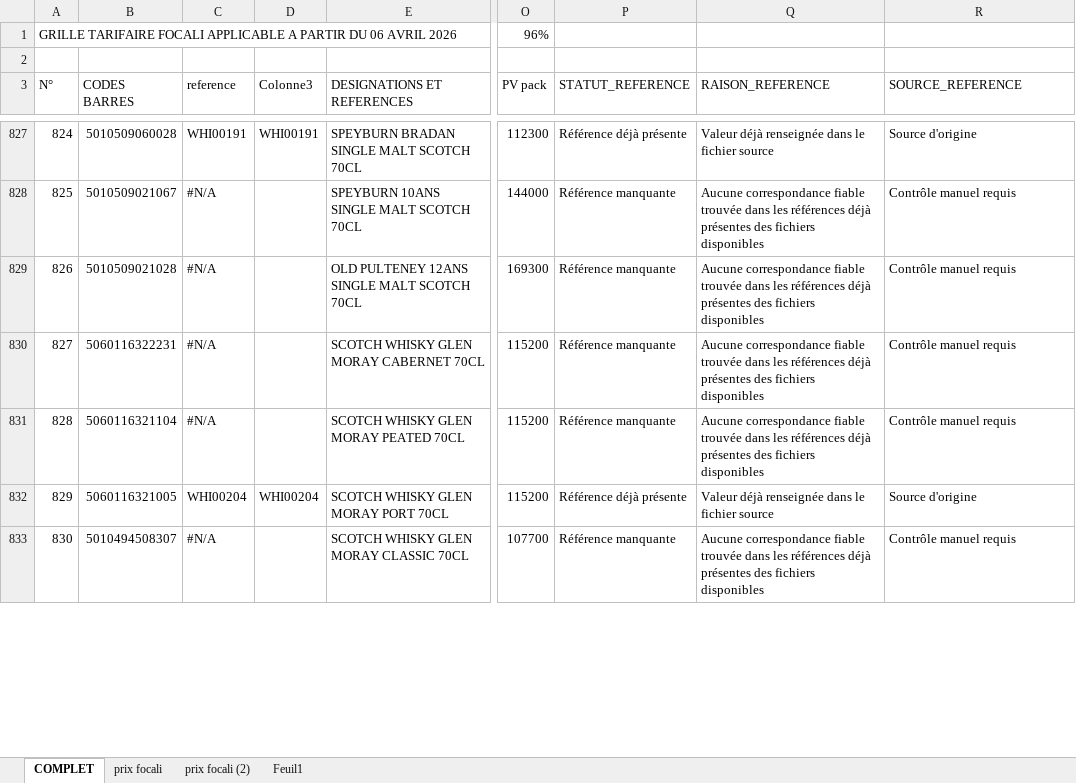
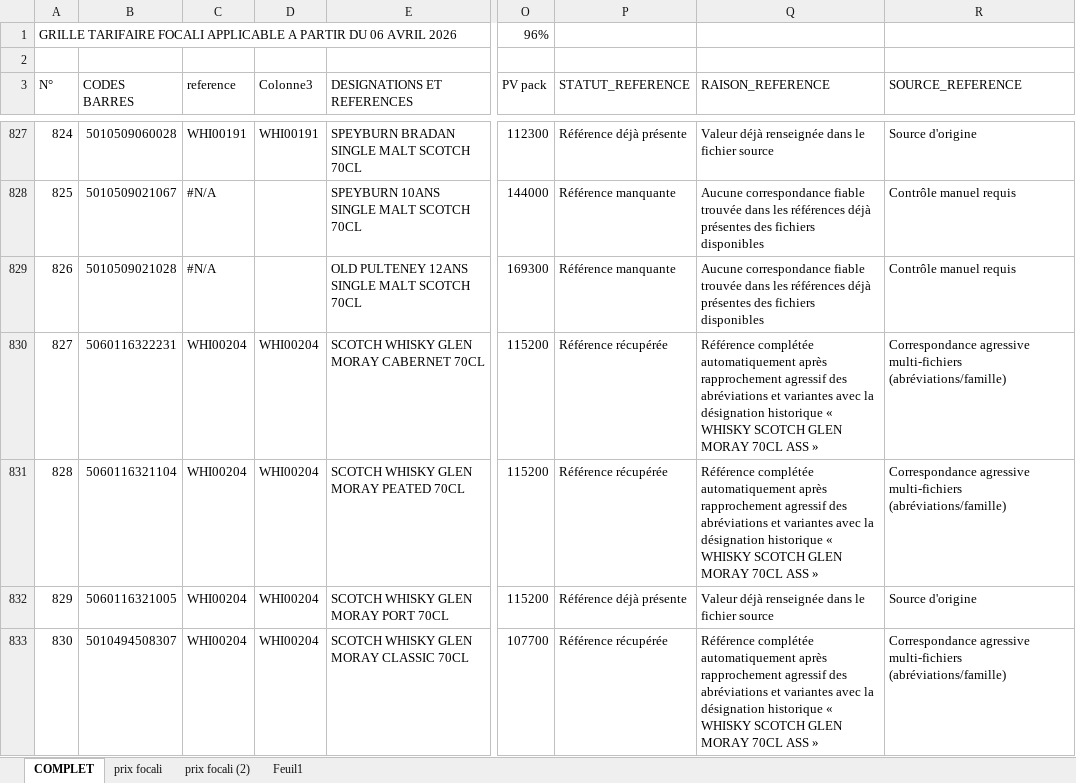
Before and after one commit to dani679091817/code, an Excel workbook: nouvelleliste_complete_modifiee.xlsx, sheet COMPLET, drawn as a sheet; only a part is shown, gaps mark what is left out; values as stored, in another font and other column widths than the file's, no cell formats; conditional formats and table styles not drawn; the diff covers the shown part only; the diff names each change by its address in the sheet, - before the commit and + after, or states it on an @@ line.

```diff
--- a/nouvelleliste_complete_modifiee.xlsx (sheet COMPLET)
+++ b/nouvelleliste_complete_modifiee.xlsx (sheet COMPLET)
-C830:C831 (reference): #N/A
+C830:C831 (reference): WHI00204
-D830:D831 (Colonne3): (empty)
+D830:D831 (Colonne3): WHI00204
-P830:P831 (STATUT_REFERENCE): Référence manquante
+P830:P831 (STATUT_REFERENCE): Référence récupérée
-Q830:Q831 (RAISON_REFERENCE): Aucune correspondance fiable trouvée dans les références déjà présentes des fichiers disponibles
+Q830:Q831 (RAISON_REFERENCE): Référence complétée automatiquement après rapprochement agressif des abréviations et variantes avec la désignation historique « WHISKY SCOTCH GLEN MORAY 70CL ASS »
-R830:R831 (SOURCE_REFERENCE): Contrôle manuel requis
+R830:R831 (SOURCE_REFERENCE): Correspondance agressive multi-fichiers (abréviations/famille)
-C833 (reference): #N/A
+C833 (reference): WHI00204
-D833 (Colonne3): (empty)
+D833 (Colonne3): WHI00204
-P833 (STATUT_REFERENCE): Référence manquante
+P833 (STATUT_REFERENCE): Référence récupérée
-Q833 (RAISON_REFERENCE): Aucune correspondance fiable trouvée dans les références déjà présentes des fichiers disponibles
+Q833 (RAISON_REFERENCE): Référence complétée automatiquement après rapprochement agressif des abréviations et variantes avec la désignation historique « WHISKY SCOTCH GLEN MORAY 70CL ASS »
-R833 (SOURCE_REFERENCE): Contrôle manuel requis
+R833 (SOURCE_REFERENCE): Correspondance agressive multi-fichiers (abréviations/famille)
```
Also changed, not shown: 295 edited cells elsewhere in this sheet, cell formats, produits_sans_reference.xlsx.
